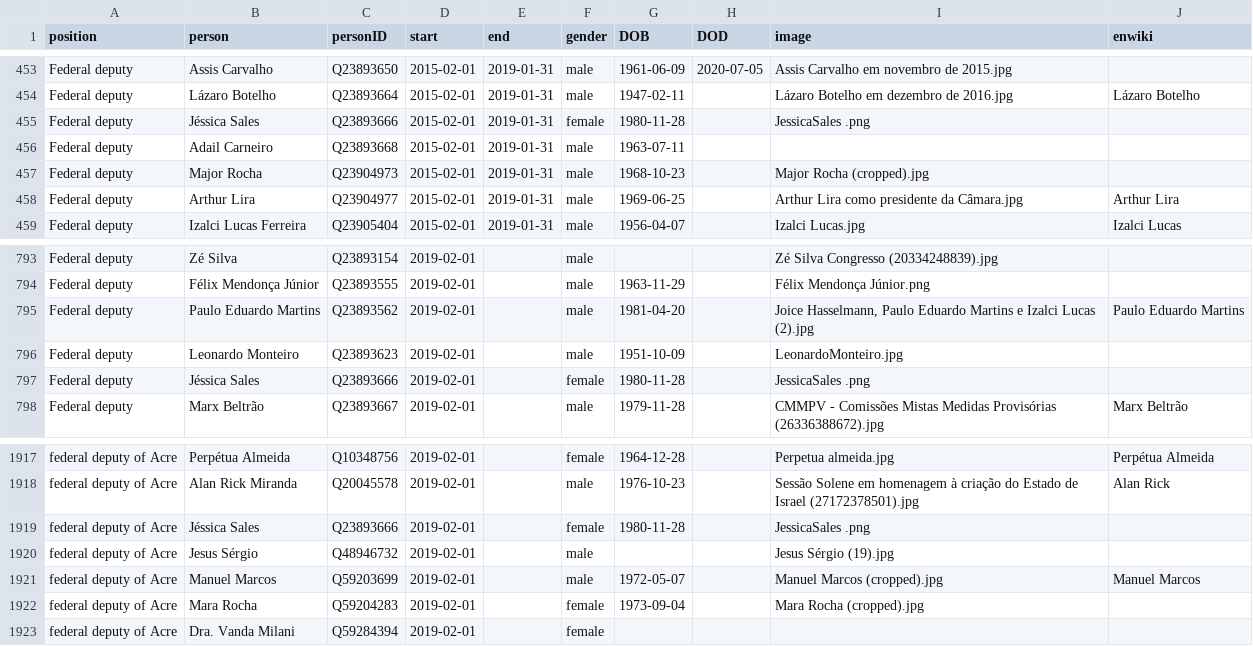
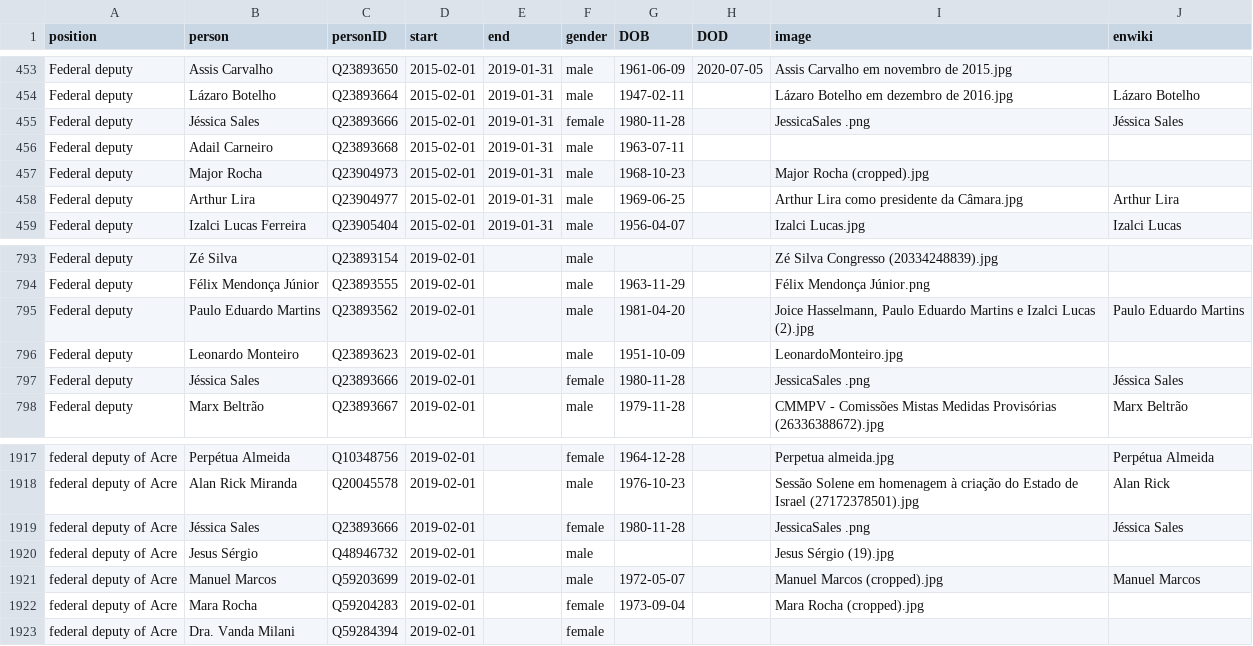
Before and after one commit to every-politician-scrapers/brazil-ministers, a CSV file: html/legislators.csv, drawn as a sheet; only a part is shown, gaps mark what is left out.

Commit message:
PCB update

```diff
--- a/html/legislators.csv
+++ b/html/legislators.csv
@@ -454,3 +454,3 @@ Federal deputy,Assis Carvalho,Q23893650,2015-02-01,2019-01-31,male,1961-06-09,20
 Federal deputy,Lázaro Botelho,Q23893664,2015-02-01,2019-01-31,male,1947-02-11,,Lázaro Botelho em dezembro de 2016.jpg,Lázaro Botelho
-Federal deputy,Jéssica Sales,Q23893666,2015-02-01,2019-01-31,female,1980-11-28,,JessicaSales .png,
+Federal deputy,Jéssica Sales,Q23893666,2015-02-01,2019-01-31,female,1980-11-28,,JessicaSales .png,Jéssica Sales
 Federal deputy,Adail Carneiro,Q23893668,2015-02-01,2019-01-31,male,1963-07-11,,,
@@ -796,3 +796,3 @@ Federal deputy,Paulo Eduardo Martins,Q23893562,2019-02-01,,male,1981-04-20,,"Joi
 Federal deputy,Leonardo Monteiro,Q23893623,2019-02-01,,male,1951-10-09,,LeonardoMonteiro.jpg,
-Federal deputy,Jéssica Sales,Q23893666,2019-02-01,,female,1980-11-28,,JessicaSales .png,
+Federal deputy,Jéssica Sales,Q23893666,2019-02-01,,female,1980-11-28,,JessicaSales .png,Jéssica Sales
 Federal deputy,Marx Beltrão,Q23893667,2019-02-01,,male,1979-11-28,,CMMPV - Comissões Mistas Medidas Provisórias (26336388672).jpg,Marx Beltrão
@@ -1918,3 +1918,3 @@ federal deputy of Acre,Perpétua Almeida,Q10348756,2019-02-01,,female,1964-12-28
 federal deputy of Acre,Alan Rick Miranda,Q20045578,2019-02-01,,male,1976-10-23,,Sessão Solene em homenagem à criação do Estado de Israel (27172378501).jpg,Alan Rick
-federal deputy of Acre,Jéssica Sales,Q23893666,2019-02-01,,female,1980-11-28,,JessicaSales .png,
+federal deputy of Acre,Jéssica Sales,Q23893666,2019-02-01,,female,1980-11-28,,JessicaSales .png,Jéssica Sales
 federal deputy of Acre,Jesus Sérgio,Q48946732,2019-02-01,,male,,,Jesus Sérgio (19).jpg,
```
